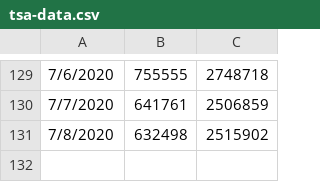
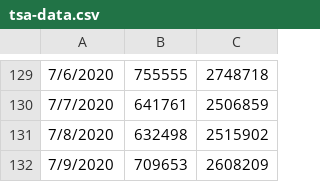
Before and after one commit to Andres-Carranza/Andres-Carranza.github.io, a CSV file: scripts/tsa-scraper/tsa-data.csv, drawn as a sheet; only a part is shown, gaps mark what is left out; the diff names each change by its address in the sheet, - before the commit and + after, or states it on an @@ line.

Commit message:
andres - tsa data update

```diff
--- a/scripts/tsa-scraper/tsa-data.csv
+++ b/scripts/tsa-scraper/tsa-data.csv
+row 132: 7/9/2020 | 709653 | 2608209
```
Also changed, not shown: 1 other file.
